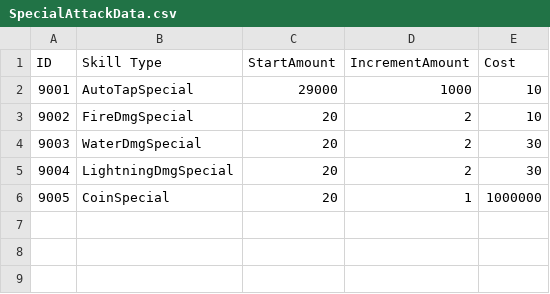
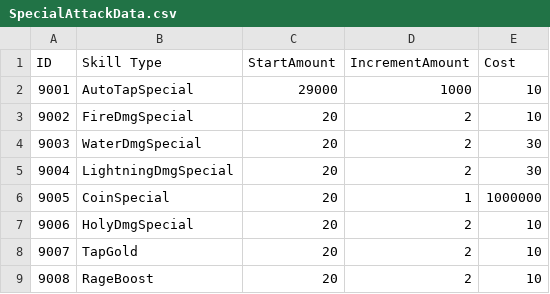
Before and after one commit to htaskin21/Idle-RunnerRPG, a CSV file: Assets/Resources/Data/SpecialAttackData.csv, drawn as a sheet; the diff names each change by its address in the sheet, - before the commit and + after, or states it on an @@ line.

Commit message:
fix(special-attack): add new special attacks data

```diff
--- a/Assets/Resources/Data/SpecialAttackData.csv
+++ b/Assets/Resources/Data/SpecialAttackData.csv
+row 7: 9006 | HolyDmgSpecial | 20 | 2 | 10
+row 8: 9007 | TapGold | 20 | 2 | 10
+row 9: 9008 | RageBoost | 20 | 2 | 10
```
Also changed, not shown: 9 other files.
